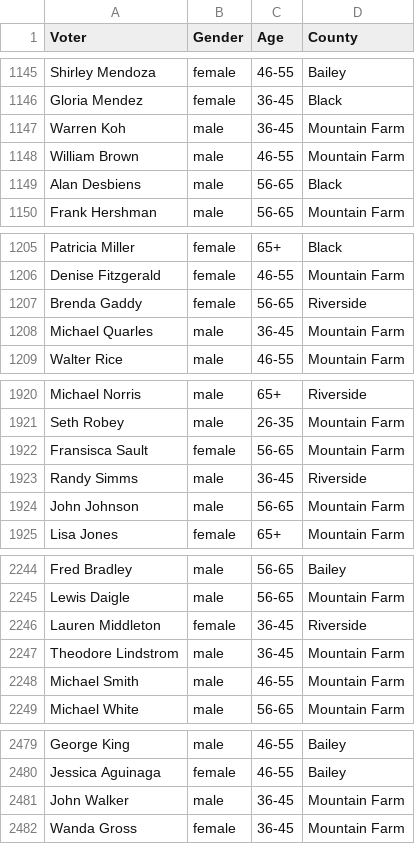
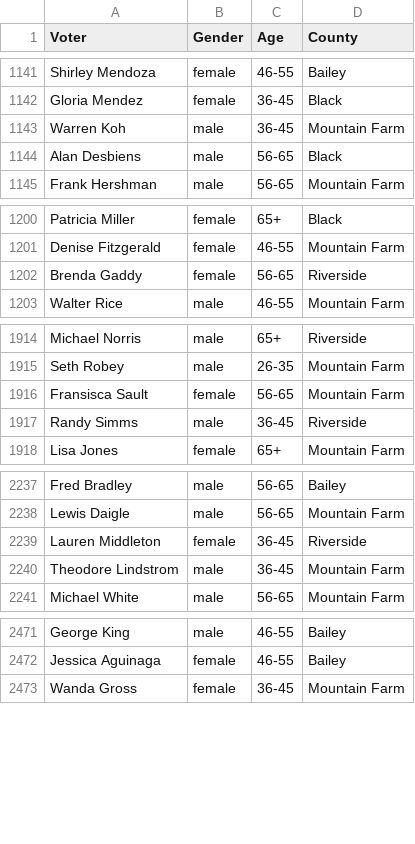
Before and after one commit to sjyk/cmsc21800, a CSV file: voters.csv, drawn as a sheet; only a part is shown, gaps mark what is left out; the diff covers the shown part only.

```diff
--- a/voters.csv
+++ b/voters.csv
@@ -1147,3 +1143,2 @@ Gloria Mendez,female,36-45,Black
 Warren Koh,male,36-45,Mountain Farm
-William Brown,male,46-55,Mountain Farm
 Alan Desbiens,male,56-65,Black
@@ -1207,3 +1202,2 @@ Denise Fitzgerald,female,46-55,Mountain Farm
 Brenda Gaddy,female,56-65,Riverside
-Michael Quarles,male,36-45,Mountain Farm
 Walter Rice,male,46-55,Mountain Farm
@@ -1923,3 +1917,2 @@ Fransisca Sault,female,56-65,Mountain Farm
 Randy Simms,male,36-45,Riverside
-John Johnson,male,56-65,Mountain Farm
 Lisa Jones,female,65+,Mountain Farm
@@ -2247,3 +2240,2 @@ Lauren Middleton,female,36-45,Riverside
 Theodore Lindstrom,male,36-45,Mountain Farm
-Michael Smith,male,46-55,Mountain Farm
 Michael White,male,56-65,Mountain Farm
@@ -2480,3 +2472,2 @@ George King,male,46-55,Bailey
 Jessica Aguinaga,female,46-55,Bailey
-John Walker,male,36-45,Mountain Farm
 Wanda Gross,female,36-45,Mountain Farm
```
Also changed, not shown: 19 removed rows elsewhere in this file.
